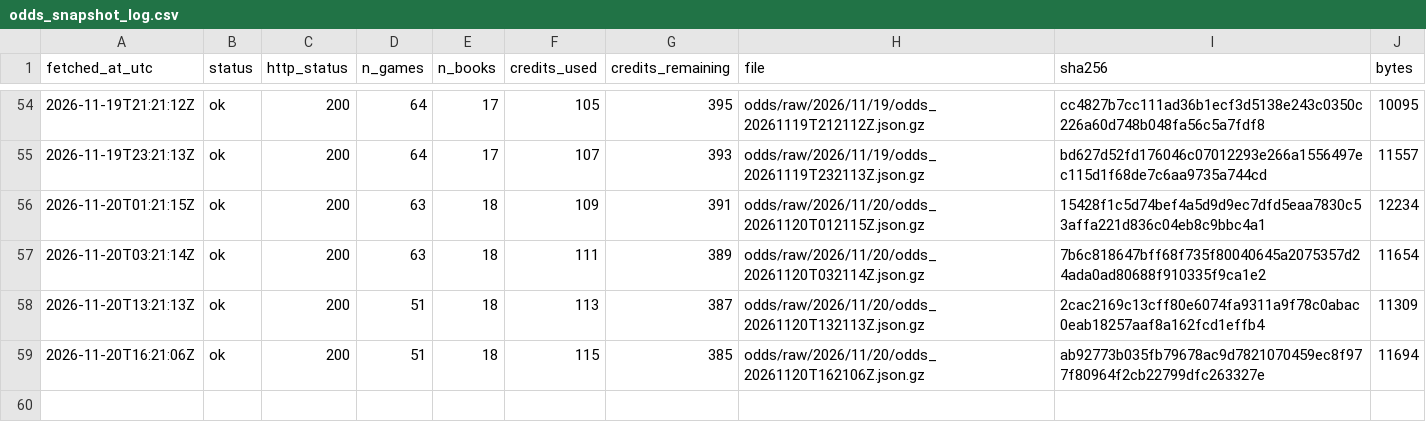
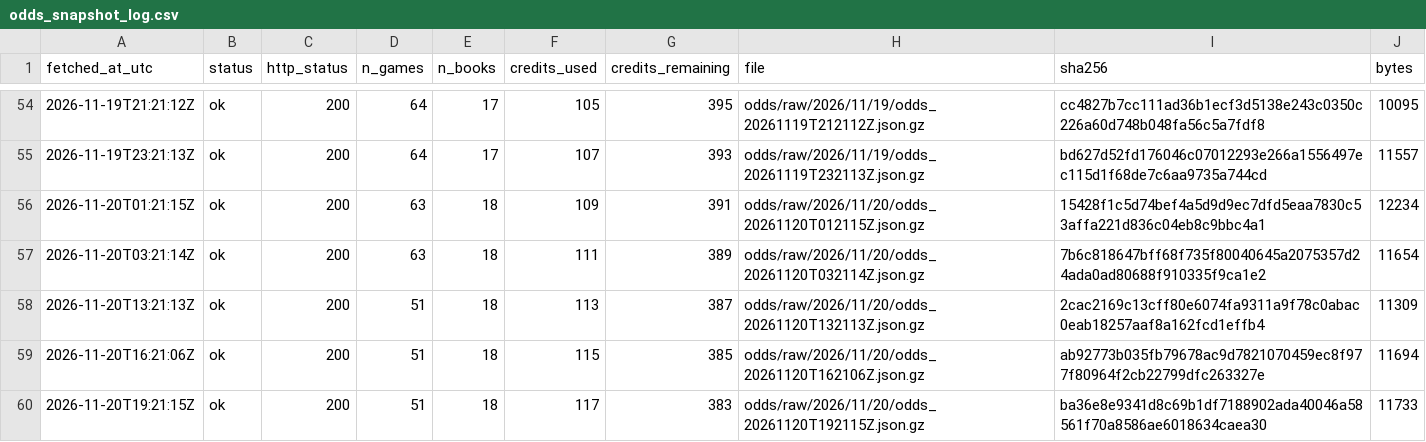
Before and after one commit to ohektner/shac-sb-index, a CSV file: data/status/odds_snapshot_log.csv, drawn as a sheet; only a part is shown, gaps mark what is left out.

```diff
--- a/data/status/odds_snapshot_log.csv
+++ b/data/status/odds_snapshot_log.csv
@@ -59 +59,2 @@ fetched_at_utc,status,http_status,n_games,n_books,credits_used,credits_remaining
 2026-11-20T16:21:06Z,ok,200,51,18,115,385,odds/raw/2026/11/20/odds_20261120T162106Z.json.gz,ab92773b035fb79678ac9d7821070459ec8f977f80964f2cb22799dfc263327e,11694
+2026-11-20T19:21:15Z,ok,200,51,18,117,383,odds/raw/2026/11/20/odds_20261120T192115Z.json.gz,ba36e8e9341d8c69b1df7188902ada40046a58561f70a8586ae6018634caea30,11733
```
